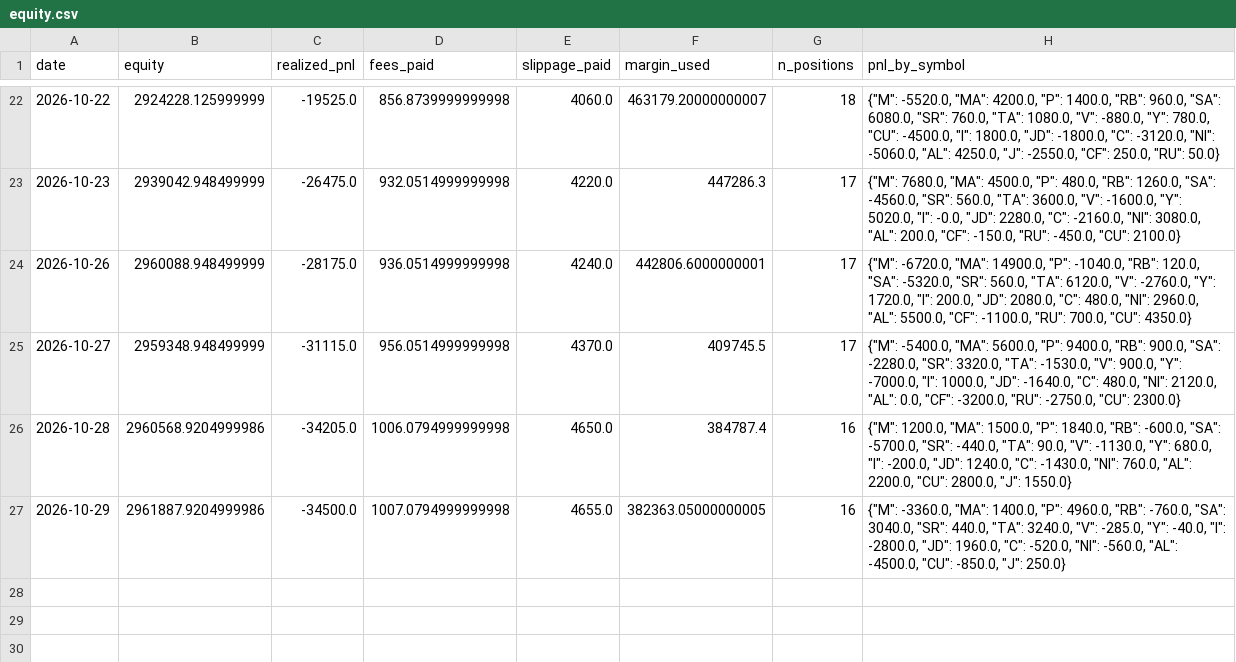
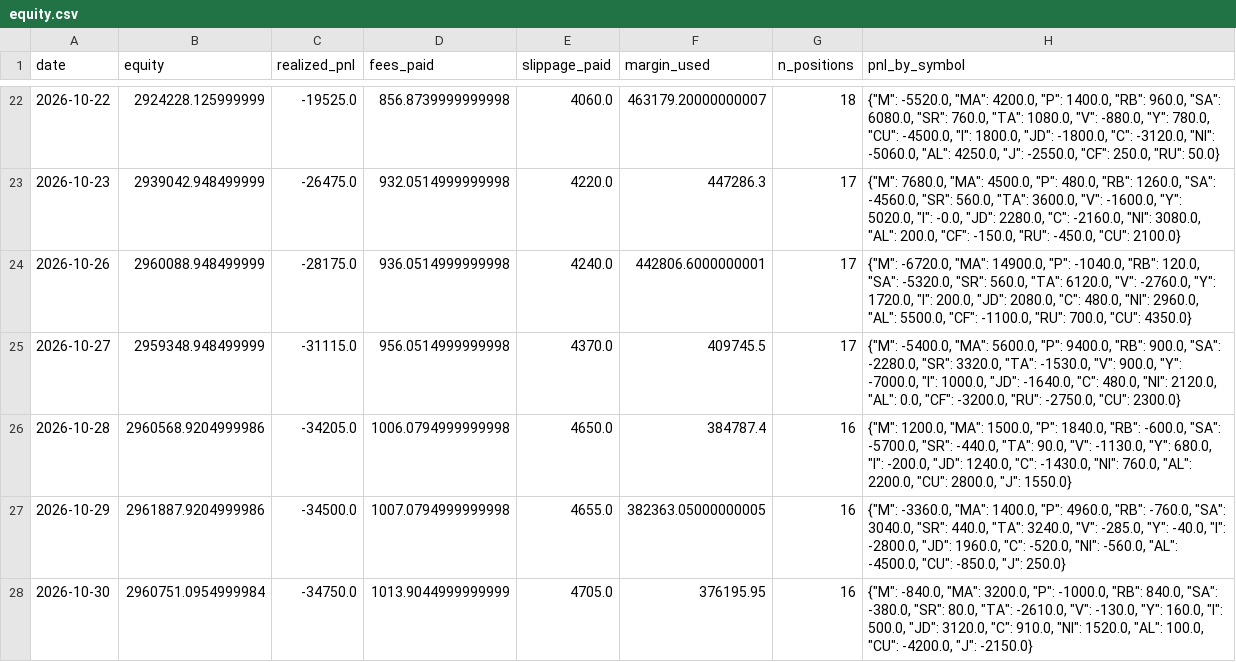
Before and after one commit to goodzcyabc/cta-china-futures, a CSV file: paper/v01/equity.csv, drawn as a sheet; only a part is shown, gaps mark what is left out; the diff names each change by its address in the sheet, - before the commit and + after, or states it on an @@ line.

```diff
--- a/paper/v01/equity.csv
+++ b/paper/v01/equity.csv
+row 28: 2026-10-30 | 2960751.0954999984 | -34750.0 | 1013.9044999999999 | 4705.0 | 376195.95 | 16 | {"M": -840.0, "MA": 3200.0, "P": -1000.0, "RB": 840.0, "SA": -380.0, "SR": 80.0, "TA": -2610.0, "V": -130.0, "Y": 160.0, "I": 500.0, "JD": 3120.0, "C": 910.0, "NI": 1520.0, "AL": 100.0, "CU": -4200.0, "J": -2150.0}
```
Also changed, not shown: paper/v01r/equity.csv, paper/v03/equity.csv, 31 other files.
